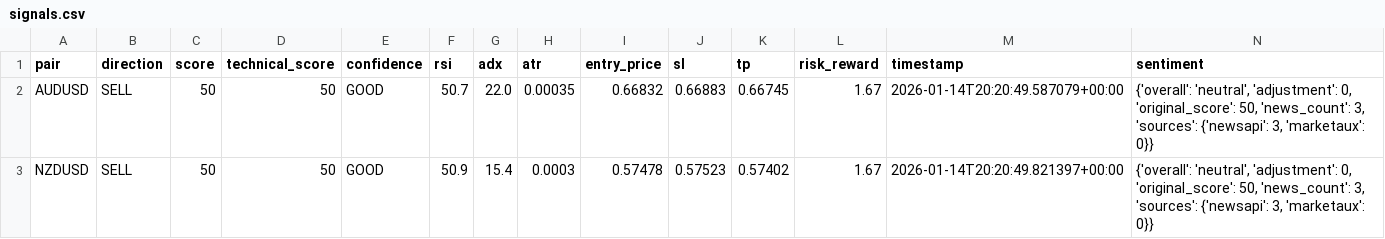
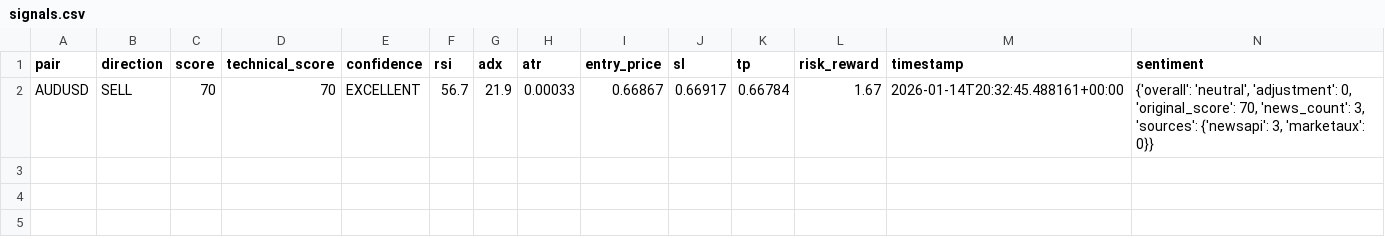
Before and after one commit to rahim-dotAI/forex-ai-models, a CSV file: signals.csv, drawn as a sheet; removed rows and columns are numbered as before the commit, all else as after; the diff names each change by its address in the sheet, - before the commit and + after, or states it on an @@ line.

```diff
--- a/signals.csv
+++ b/signals.csv
-row 2: AUDUSD | SELL | 50 | 50 | GOOD | 50.7 | 22.0 | 0.00035 | 0.66832 | 0.66883 | 0.66745 | 1.67 | 2026-01-14T20:20:49.587079+00:00 | {'overall': 'neutral', 'adjustment': 0, 'original_score': 50, 'news_count': 3, 'sources': {'newsapi': 3, 'marketaux': 0}}
-row 3: NZDUSD | SELL | 50 | 50 | GOOD | 50.9 | 15.4 | 0.0003 | 0.57478 | 0.57523 | 0.57402 | 1.67 | 2026-01-14T20:20:49.821397+00:00 | {'overall': 'neutral', 'adjustment': 0, 'original_score': 50, 'news_count': 3, 'sources': {'newsapi': 3, 'marketaux': 0}}
+row 2: AUDUSD | SELL | 70 | 70 | EXCELLENT | 56.7 | 21.9 | 0.00033 | 0.66867 | 0.66917 | 0.66784 | 1.67 | 2026-01-14T20:32:45.488161+00:00 | {'overall': 'neutral', 'adjustment': 0, 'original_score': 70, 'news_count': 3, 'sources': {'newsapi': 3, 'marketaux': 0}}
```
Also changed, not shown: 4 other files.
